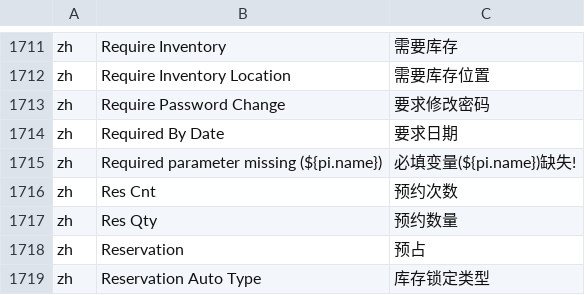
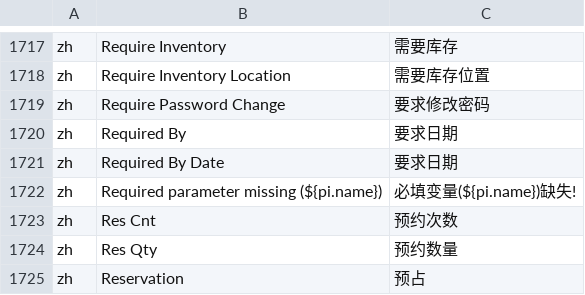
Before and after one commit to hellozhangwei/moqui-zapps, a CSV file: data/ScreenL10nZh.csv, drawn as a sheet; only a part is shown, gaps mark what is left out; the shorter side is filled out with more unchanged rows; the diff covers the shown part only; the diff names each change by its address in the sheet, - before the commit and + after, or states it on an @@ line.

```diff
--- a/data/ScreenL10nZh.csv
+++ b/data/ScreenL10nZh.csv
+row 1720: zh | Required By | 要求日期
```
Also changed, not shown: 6 added rows elsewhere in this file.
